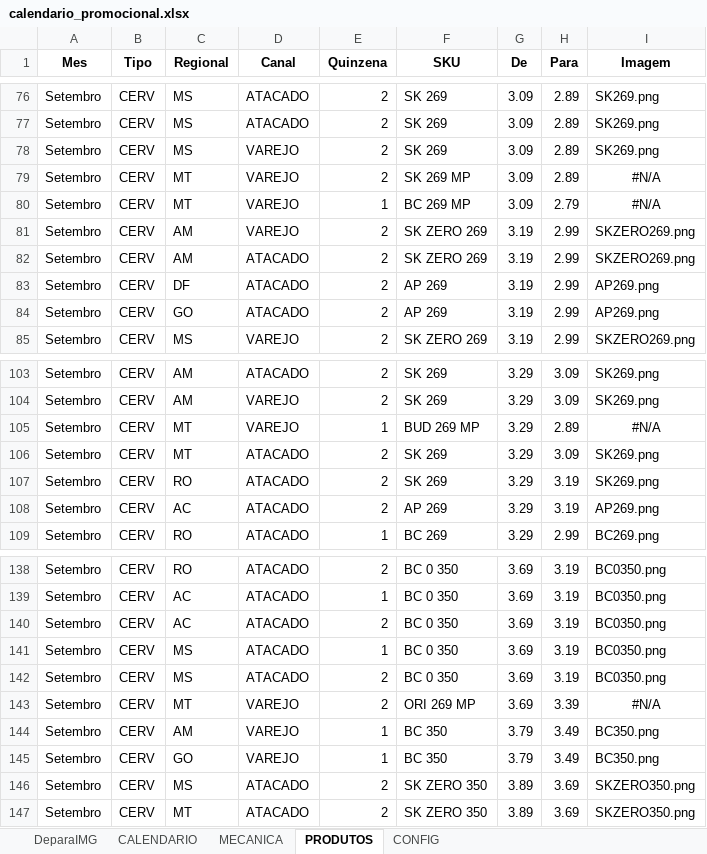
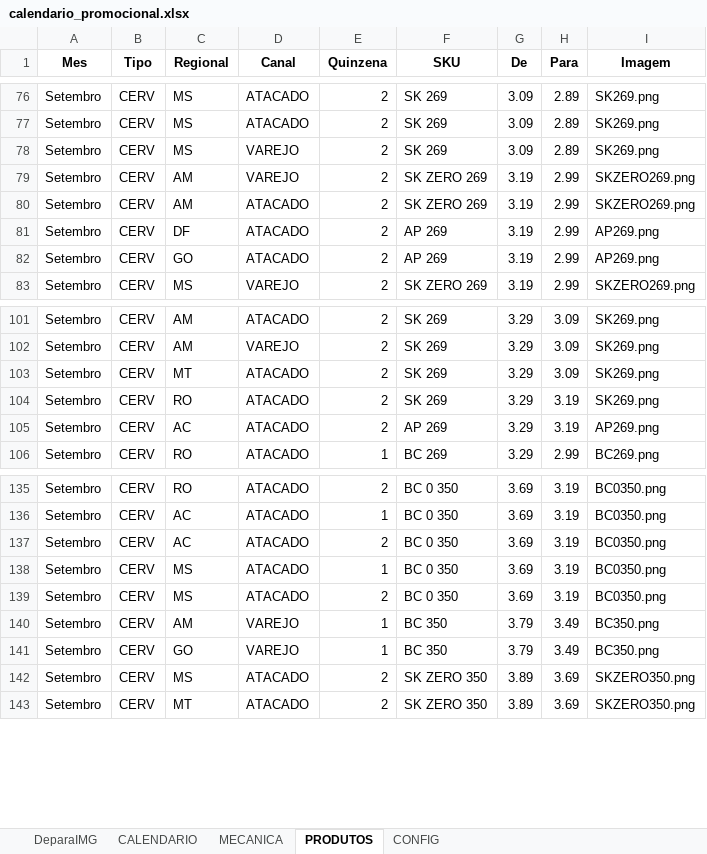
Before and after one commit to JhonatandeAlmeida/Calendario, an Excel workbook: data/calendario_promocional.xlsx, sheet PRODUTOS, drawn as a sheet; only a part is shown, gaps mark what is left out; values as stored, in another font and other column widths than the file's, no borders; removed rows and columns are numbered as before the commit, all else as after; the diff covers the shown part only; the diff names each change by its address in the sheet, - before the commit and + after, or states it on an @@ line.

```diff
--- a/data/calendario_promocional.xlsx (sheet PRODUTOS)
+++ b/data/calendario_promocional.xlsx (sheet PRODUTOS)
-row 79: Setembro | CERV | MT | VAREJO | 2 | SK 269 MP | 3.09 | 2.89 | #N/A
-row 80: Setembro | CERV | MT | VAREJO | 1 | BC 269 MP | 3.09 | 2.79 | #N/A
-row 105: Setembro | CERV | MT | VAREJO | 1 | BUD 269 MP | 3.29 | 2.89 | #N/A
-row 143: Setembro | CERV | MT | VAREJO | 2 | ORI 269 MP | 3.69 | 3.39 | #N/A
```
Also changed, not shown: 64 added rows elsewhere in this sheet, formulas that keep their value.
